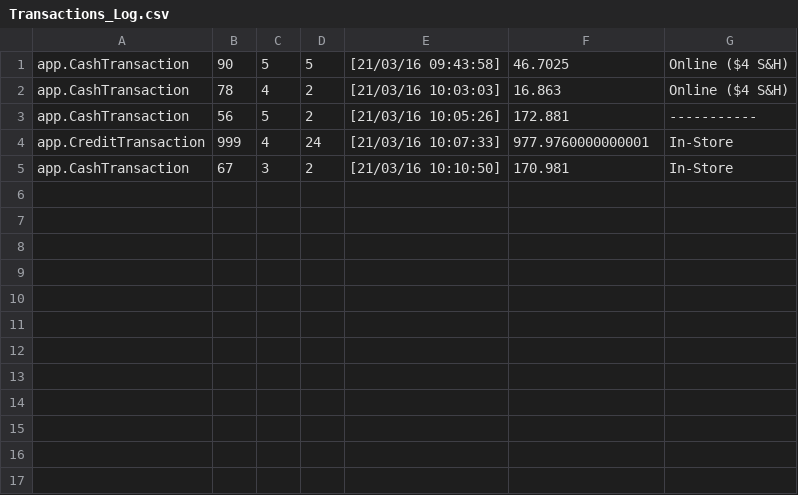
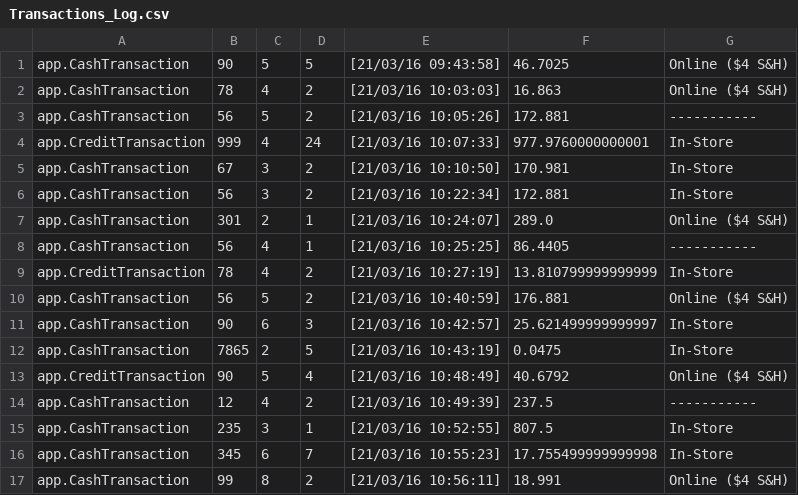
Before and after one commit to KO782KO/Jackscript, a CSV file: Transactions_Log.csv, drawn as a sheet.

```diff
--- a/Transactions_Log.csv
+++ b/Transactions_Log.csv
@@ -5 +5,13 @@ app.CreditTransaction,999,4,24,[21/03/16 10:07:33],977.9760000000001,In-Store
 app.CashTransaction,67,3,2,[21/03/16 10:10:50],170.981,In-Store
+app.CashTransaction,56,3,2,[21/03/16 10:22:34],172.881,In-Store
+app.CashTransaction,301,2,1,[21/03/16 10:24:07],289.0,Online ($4 S&H)
+app.CashTransaction,56,4,1,[21/03/16 10:25:25],86.4405,-----------
+app.CreditTransaction,78,4,2,[21/03/16 10:27:19],13.810799999999999,In-Store
+app.CashTransaction,56,5,2,[21/03/16 10:40:59],176.881,Online ($4 S&H)
+app.CashTransaction,90,6,3,[21/03/16 10:42:57],25.621499999999997,In-Store
+app.CashTransaction,7865,2,5,[21/03/16 10:43:19],0.0475,In-Store
+app.CreditTransaction,90,5,4,[21/03/16 10:48:49],40.6792,Online ($4 S&H)
+app.CashTransaction,12,4,2,[21/03/16 10:49:39],237.5,-----------
+app.CashTransaction,235,3,1,[21/03/16 10:52:55],807.5,In-Store
+app.CashTransaction,345,6,7,[21/03/16 10:55:23],17.755499999999998,In-Store
+app.CashTransaction,99,8,2,[21/03/16 10:56:11],18.991,Online ($4 S&H)
```
Also changed, not shown: Product.csv, 4 other files.
